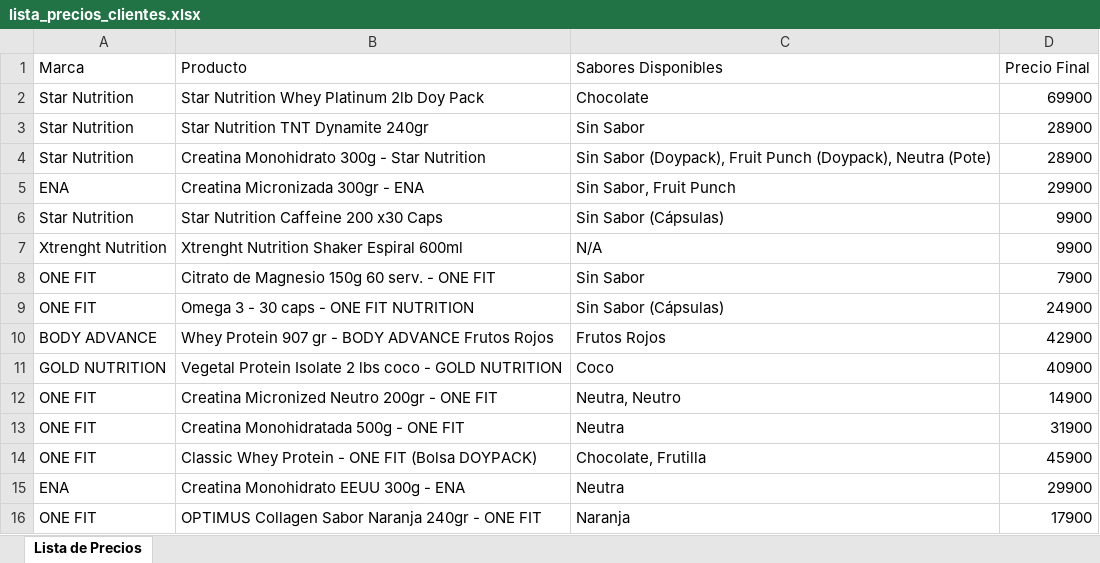
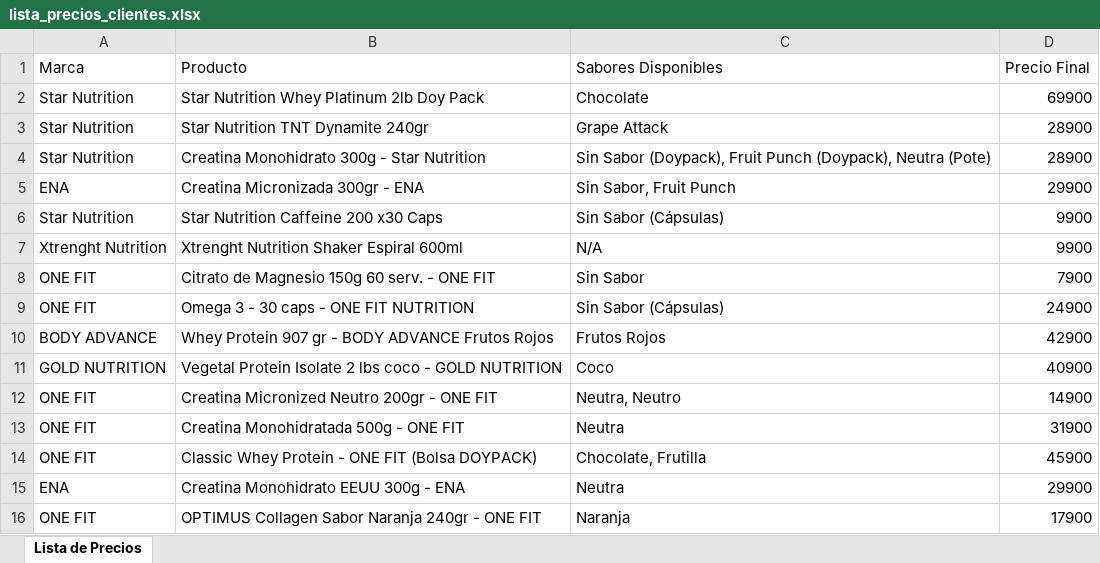
Before and after one commit to MAYK2/artyom-fit-app, an Excel workbook: lista_precios_clientes.xlsx, sheet Lista de Precios, drawn as a sheet; values as stored, in another font and other column widths than the file's, no borders; the diff names each change by its address in the sheet, - before the commit and + after, or states it on an @@ line.

Commit message:
fix: set TNT Dynamite flavor to Grape Attack

```diff
--- a/lista_precios_clientes.xlsx (sheet Lista de Precios)
+++ b/lista_precios_clientes.xlsx (sheet Lista de Precios)
-C3 (Sabores Disponibles): Sin Sabor
+C3 (Sabores Disponibles): Grape Attack
```
Also changed, not shown: 3 other files.
